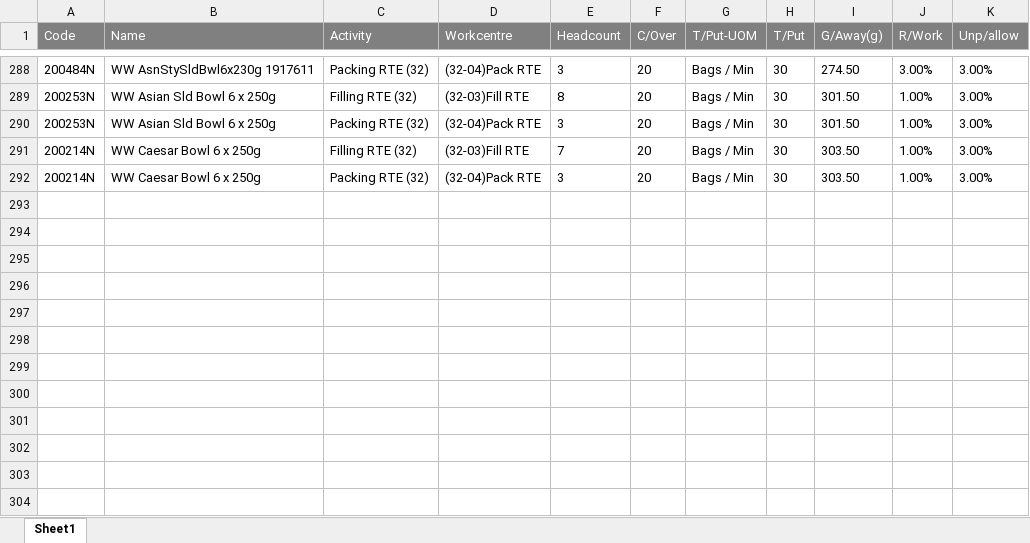
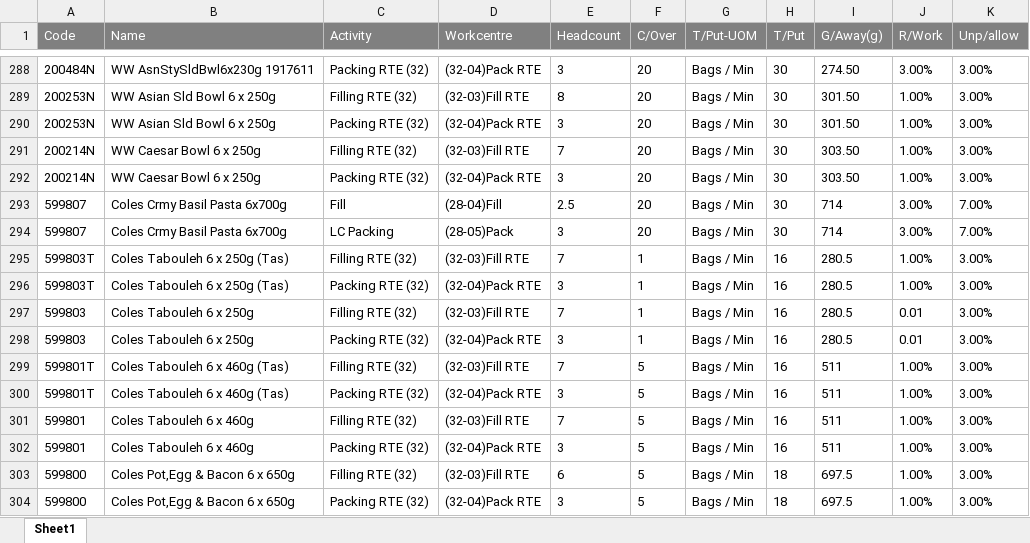
Before and after one commit to arkuka/PMF-Label-Check-N, an Excel workbook: public/filling_standard_list.xlsx, sheet Sheet1, drawn as a sheet; only a part is shown, gaps mark what is left out; values as stored, in another font and other column widths than the file's, no borders; the diff names each change by its address in the sheet, - before the commit and + after, or states it on an @@ line.

Commit message:
Add files via upload
update filling standard for 4 new products

```diff
--- a/public/filling_standard_list.xlsx (sheet Sheet1)
+++ b/public/filling_standard_list.xlsx (sheet Sheet1)
+row 293: 599807 | Coles Crmy Basil Pasta 6x700g | Fill | (28-04)Fill | 2.5 | 20 | Bags / Min | 30 | 714 | 3.00% | 7.00%
+row 294: 599807 | Coles Crmy Basil Pasta 6x700g | LC Packing | (28-05)Pack | 3 | 20 | Bags / Min | 30 | 714 | 3.00% | 7.00%
+row 295: 599803T | Coles Tabouleh 6 x 250g (Tas) | Filling RTE (32) | (32-03)Fill RTE | 7 | 1 | Bags / Min | 16 | 280.5 | 1.00% | 3.00%
+row 296: 599803T | Coles Tabouleh 6 x 250g (Tas) | Packing RTE (32) | (32-04)Pack RTE | 3 | 1 | Bags / Min | 16 | 280.5 | 1.00% | 3.00%
+row 297: 599803 | Coles Tabouleh 6 x 250g | Filling RTE (32) | (32-03)Fill RTE | 7 | 1 | Bags / Min | 16 | 280.5 | 0.01 | 3.00%
+row 298: 599803 | Coles Tabouleh 6 x 250g | Packing RTE (32) | (32-04)Pack RTE | 3 | 1 | Bags / Min | 16 | 280.5 | 0.01 | 3.00%
+row 299: 599801T | Coles Tabouleh 6 x 460g (Tas) | Filling RTE (32) | (32-03)Fill RTE | 7 | 5 | Bags / Min | 16 | 511 | 1.00% | 3.00%
+row 300: 599801T | Coles Tabouleh 6 x 460g (Tas) | Packing RTE (32) | (32-04)Pack RTE | 3 | 5 | Bags / Min | 16 | 511 | 1.00% | 3.00%
+row 301: 599801 | Coles Tabouleh 6 x 460g | Filling RTE (32) | (32-03)Fill RTE | 7 | 5 | Bags / Min | 16 | 511 | 1.00% | 3.00%
+row 302: 599801 | Coles Tabouleh 6 x 460g | Packing RTE (32) | (32-04)Pack RTE | 3 | 5 | Bags / Min | 16 | 511 | 1.00% | 3.00%
+row 303: 599800 | Coles Pot,Egg & Bacon 6 x 650g | Filling RTE (32) | (32-03)Fill RTE | 6 | 5 | Bags / Min | 18 | 697.5 | 1.00% | 3.00%
+row 304: 599800 | Coles Pot,Egg & Bacon 6 x 650g | Packing RTE (32) | (32-04)Pack RTE | 3 | 5 | Bags / Min | 18 | 697.5 | 1.00% | 3.00%
```
